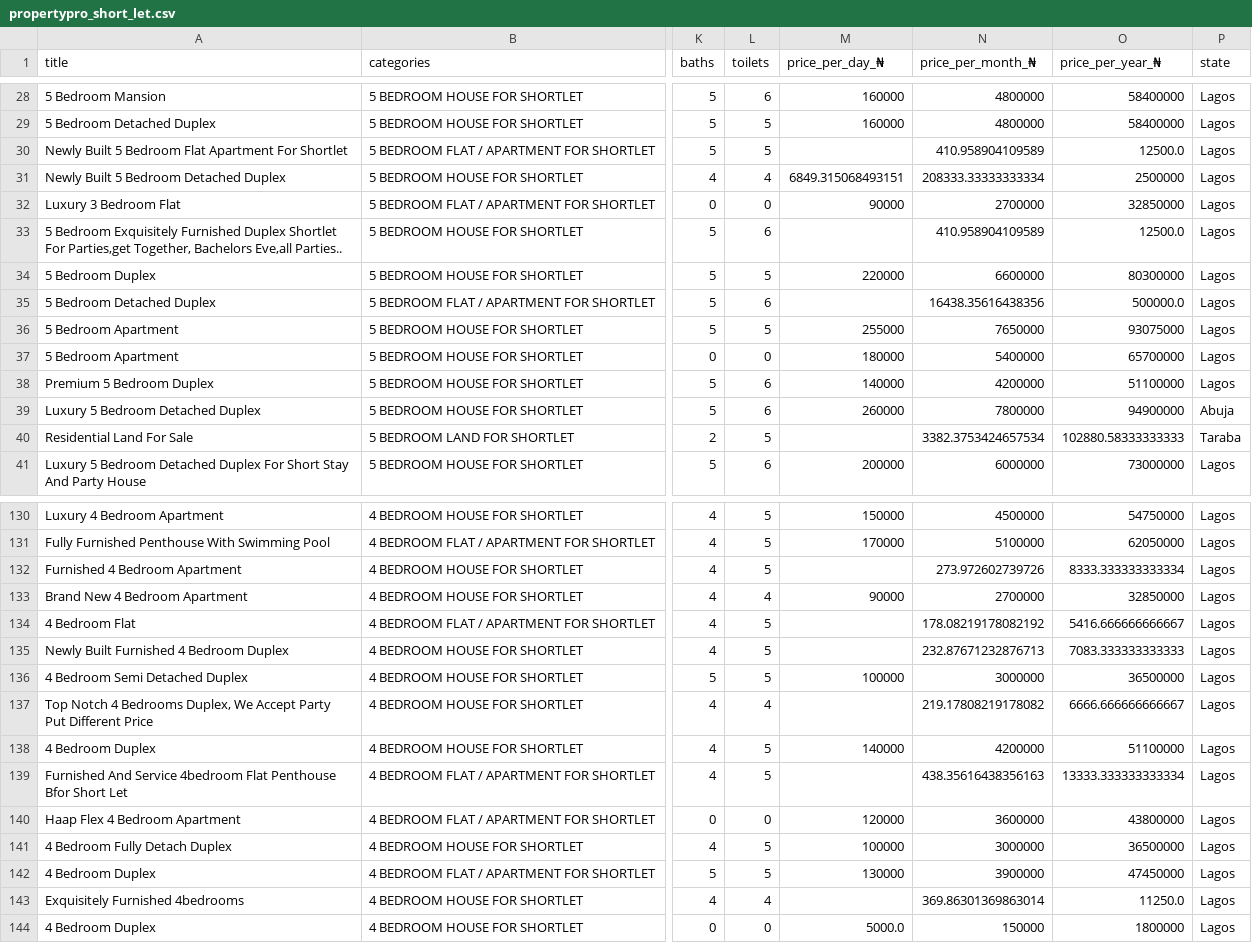
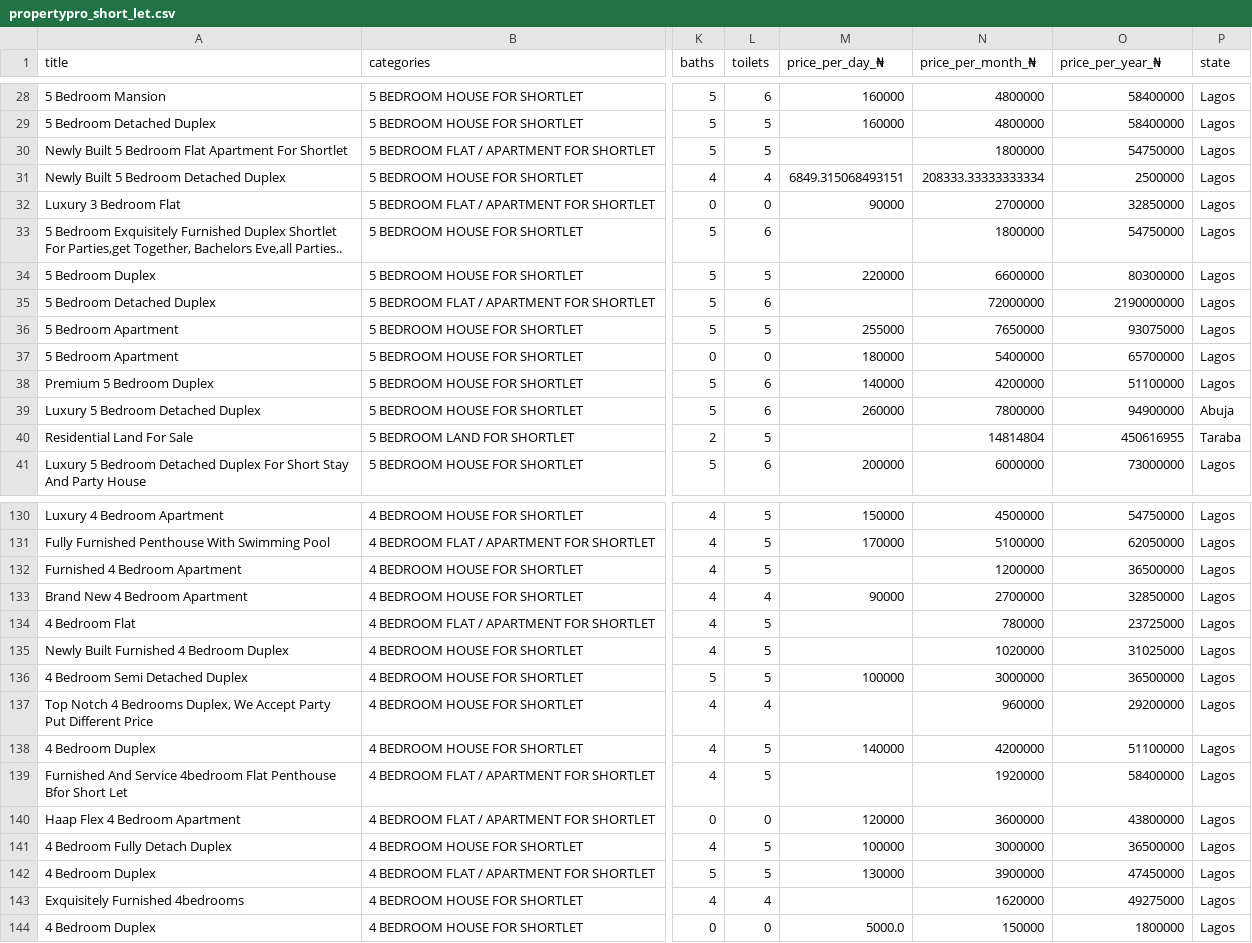
Before and after one commit to George-Michael-Dagogo/Real_Estate_data_pipeline, a CSV file: propertypro_short_let.csv, drawn as a sheet; only a part is shown, gaps mark what is left out; the diff covers the shown part only; the diff names each change by its address in the sheet, - before the commit and + after, or states it on an @@ line.

```diff
--- a/propertypro_short_let.csv
+++ b/propertypro_short_let.csv
-N30 (price_per_month_₦): 410.958904109589
+N30 (price_per_month_₦): 1800000
-O30 (price_per_year_₦): 12500.0
+O30 (price_per_year_₦): 54750000
-N33 (price_per_month_₦): 410.958904109589
+N33 (price_per_month_₦): 1800000
-O33 (price_per_year_₦): 12500.0
+O33 (price_per_year_₦): 54750000
-N35 (price_per_month_₦): 16438.35616438356
+N35 (price_per_month_₦): 72000000
-O35 (price_per_year_₦): 500000.0
+O35 (price_per_year_₦): 2190000000
-N40 (price_per_month_₦): 3382.3753424657534
+N40 (price_per_month_₦): 14814804
-O40 (price_per_year_₦): 102880.58333333333
+O40 (price_per_year_₦): 450616955
-N132 (price_per_month_₦): 273.972602739726
+N132 (price_per_month_₦): 1200000
-O132 (price_per_year_₦): 8333.333333333334
+O132 (price_per_year_₦): 36500000
-N134 (price_per_month_₦): 178.08219178082192
+N134 (price_per_month_₦): 780000
-O134 (price_per_year_₦): 5416.666666666667
+O134 (price_per_year_₦): 23725000
-N135 (price_per_month_₦): 232.87671232876713
+N135 (price_per_month_₦): 1020000
-O135 (price_per_year_₦): 7083.333333333333
+O135 (price_per_year_₦): 31025000
-N137 (price_per_month_₦): 219.17808219178082
+N137 (price_per_month_₦): 960000
-O137 (price_per_year_₦): 6666.666666666667
+O137 (price_per_year_₦): 29200000
-N139 (price_per_month_₦): 438.35616438356163
+N139 (price_per_month_₦): 1920000
-O139 (price_per_year_₦): 13333.333333333334
+O139 (price_per_year_₦): 58400000
-N143 (price_per_month_₦): 369.86301369863014
+N143 (price_per_month_₦): 1620000
-O143 (price_per_year_₦): 11250.0
+O143 (price_per_year_₦): 49275000
```
Also changed, not shown: 54 edited cells elsewhere in this file, 1 other file.
